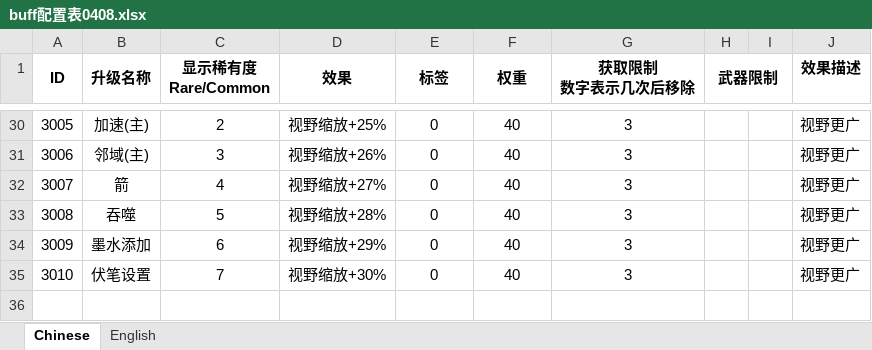
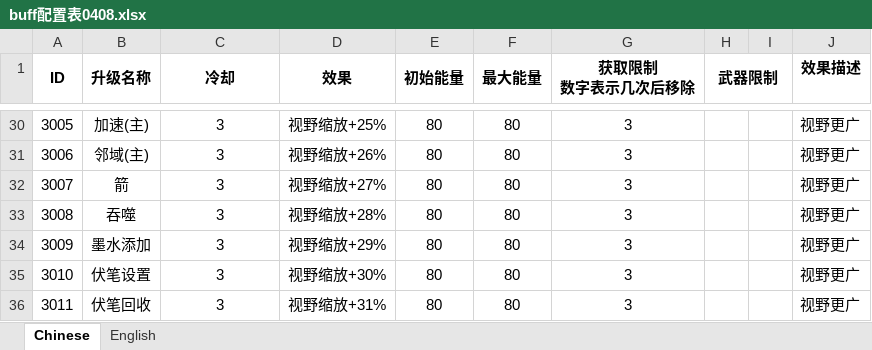
Before and after one commit to Chronolism/The_Story, an Excel workbook: Assets/Editor/BuffDataTool/Data/buff配置表0408.xlsx, sheet Chinese, drawn as a sheet; only a part is shown, gaps mark what is left out; values as stored, in another font and other column widths than the file's, no borders; ↵ is a line break in a cell; the diff covers the shown part only; the diff names each change by its address in the sheet, - before the commit and + after, or states it on an @@ line.

```diff
--- a/Assets/Editor/BuffDataTool/Data/buff配置表0408.xlsx (sheet Chinese)
+++ b/Assets/Editor/BuffDataTool/Data/buff配置表0408.xlsx (sheet Chinese)
-C1: 显示稀有度 ↵ Rare/Common
+C1: 冷却
-E1: 标签
+E1: 初始能量
-F1: 权重
+F1: 最大能量
-C30 (冷却): 2
+C30 (冷却): 3
-E30:E35 (初始能量): 0
+E30:E35 (初始能量): 80
-F30:F35 (最大能量): 40
+F30:F35 (最大能量): 80
-C32 (冷却): 4
+C32 (冷却): 3
-C33 (冷却): 5
+C33 (冷却): 3
-C34 (冷却): 6
+C34 (冷却): 3
-C35 (冷却): 7
+C35 (冷却): 3
+row 36: 3011 | 伏笔回收 | 3 | 视野缩放+31% | 80 | 80 | 3 |  |  | 视野更广
```
Also changed, not shown: 80 edited cells elsewhere in this sheet, sheet English, 41 other files.
